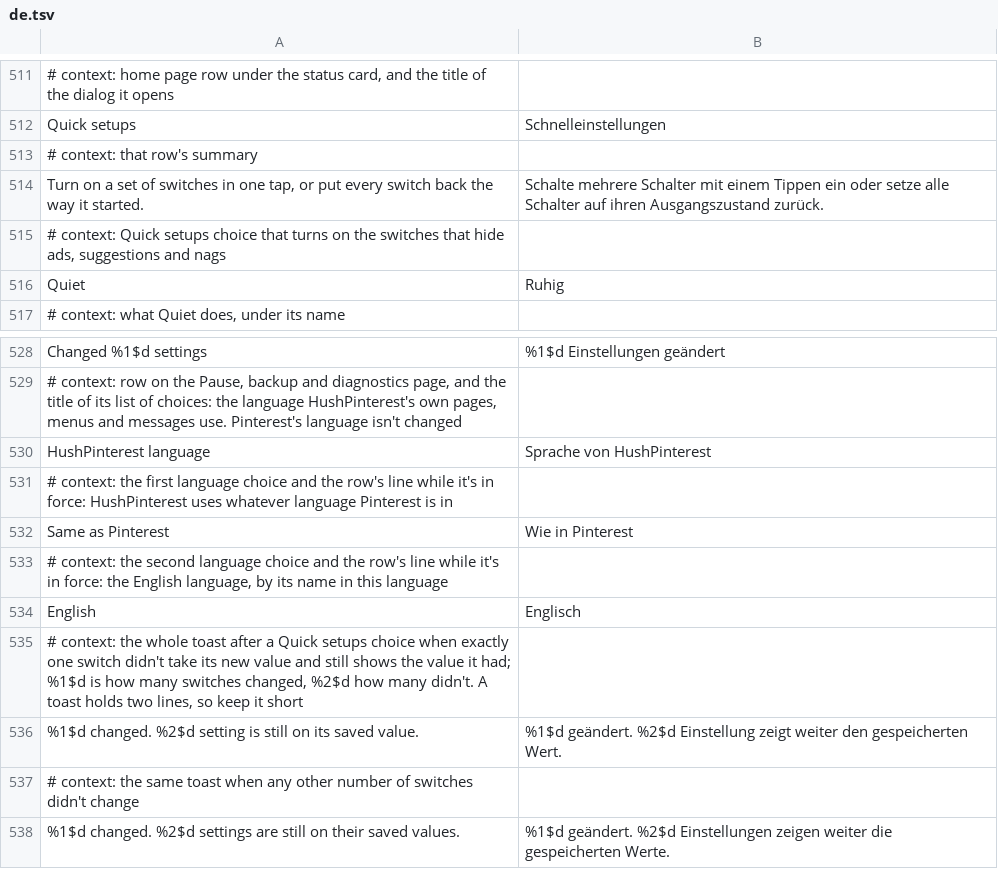
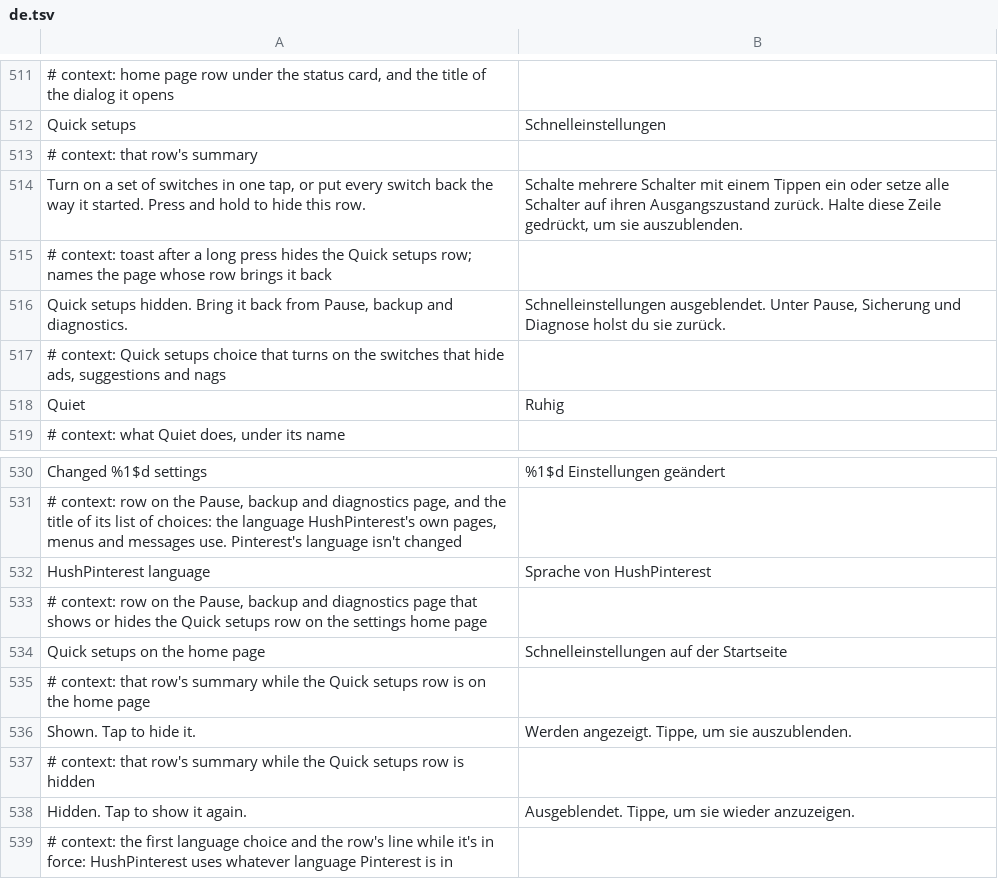
Before and after one commit to SA-SUJON/HushPinterest, a TSV file: extensions/shared/library/src/main/l10n/de.tsv, drawn as a sheet; only a part is shown, gaps mark what is left out; the shorter side is filled out with more unchanged rows.

Commit message:
feat(settings): hide Quick setups with a long press
Not everyone wants Quick setups on the settings home page. A long press
takes the row off for good, its help line says so, and a row on Pause,
backup and diagnostics brings it back. The choice is the screen's own
state like the language: kept while paused and out of settings files.

```diff
--- a/extensions/shared/library/src/main/l10n/de.tsv
+++ b/extensions/shared/library/src/main/l10n/de.tsv
@@ -513,3 +513,5 @@ Quick setups	Schnelleinstellungen
 # context: that row's summary
-Turn on a set of switches in one tap, or put every switch back the way it started.	Schalte mehrere Schalter mit einem Tippen ein oder setze alle Schalter auf ihren Ausgangszustand zurück.
+Turn on a set of switches in one tap, or put every switch back the way it started. Press and hold to hide this row.	Schalte mehrere Schalter mit einem Tippen ein oder setze alle Schalter auf ihren Ausgangszustand zurück. Halte diese Zeile gedrückt, um sie auszublenden.
+# context: toast after a long press hides the Quick setups row; names the page whose row brings it back
+Quick setups hidden. Bring it back from Pause, backup and diagnostics.	Schnelleinstellungen ausgeblendet. Unter Pause, Sicherung und Diagnose holst du sie zurück.
 # context: Quick setups choice that turns on the switches that hide ads, suggestions and nags
@@ -530,2 +532,8 @@ Changed %1$d settings	%1$d Einstellungen geändert
 HushPinterest language	Sprache von HushPinterest
+# context: row on the Pause, backup and diagnostics page that shows or hides the Quick setups row on the settings home page
+Quick setups on the home page	Schnelleinstellungen auf der Startseite
+# context: that row's summary while the Quick setups row is on the home page
+Shown. Tap to hide it.	Werden angezeigt. Tippe, um sie auszublenden.
+# context: that row's summary while the Quick setups row is hidden
+Hidden. Tap to show it again.	Ausgeblendet. Tippe, um sie wieder anzuzeigen.
 # context: the first language choice and the row's line while it's in force: HushPinterest uses whatever language Pinterest is in
```
Also changed, not shown: extensions/shared/library/src/main/l10n/es.tsv, extensions/shared/library/src/main/l10n/in.tsv, 10 other files.
